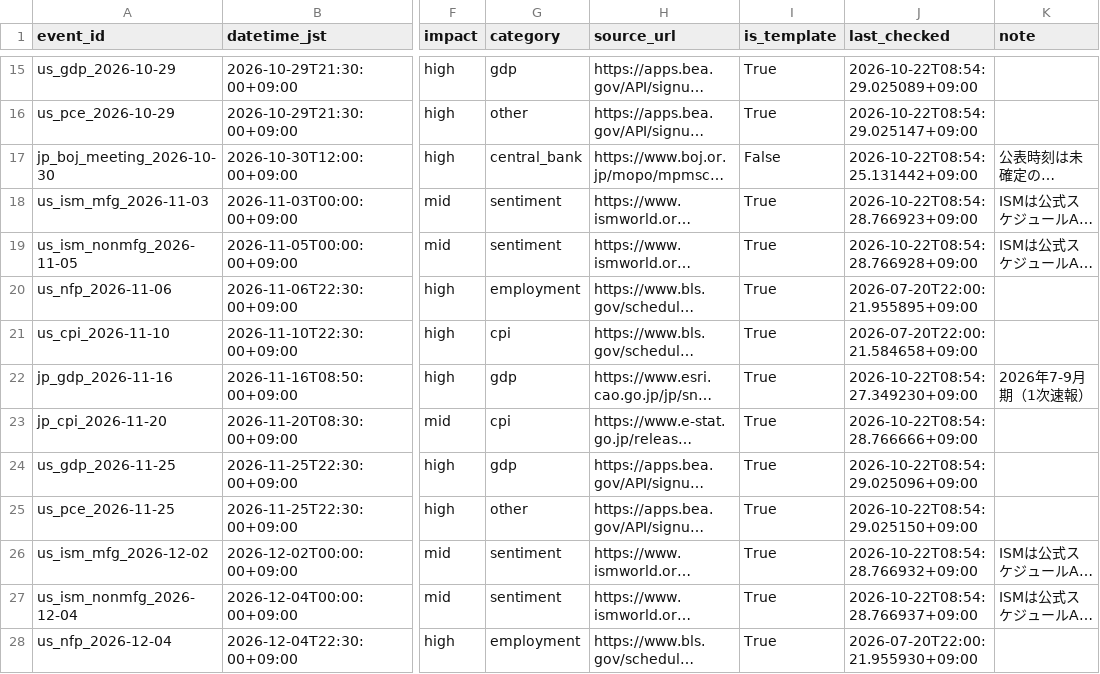
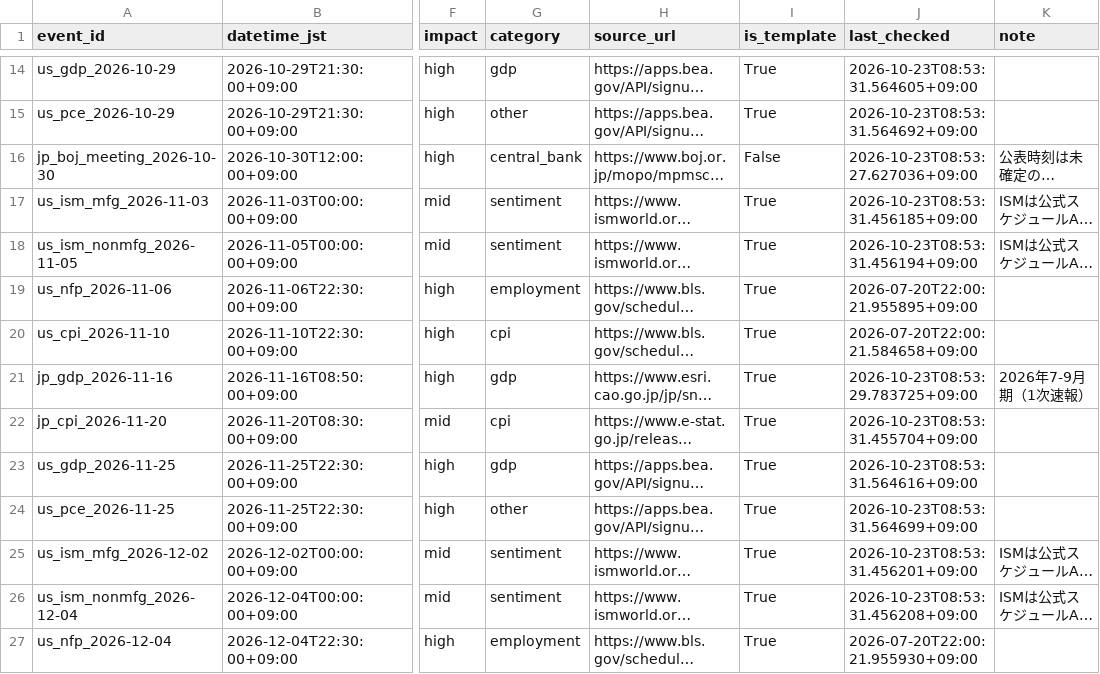
Before and after one commit to bizyusukef-ship-it/market-radar, a CSV file: event_master.csv, drawn as a sheet; only a part is shown, gaps mark what is left out; long unchanged cells end in …; addresses are those after the commit; the diff covers the shown part only; the diff names each change by its address in the sheet, - before the commit and + after, or states it on an @@ line.

```diff
--- a/event_master.csv
+++ b/event_master.csv
-J14 (last_checked): 2026-10-22T08:54:29.025089+09:00
+J14 (last_checked): 2026-10-23T08:53:31.564605+09:00
-J15 (last_checked): 2026-10-22T08:54:29.025147+09:00
+J15 (last_checked): 2026-10-23T08:53:31.564692+09:00
-J16 (last_checked): 2026-10-22T08:54:25.131442+09:00
+J16 (last_checked): 2026-10-23T08:53:27.627036+09:00
-J17 (last_checked): 2026-10-22T08:54:28.766923+09:00
+J17 (last_checked): 2026-10-23T08:53:31.456185+09:00
-J18 (last_checked): 2026-10-22T08:54:28.766928+09:00
+J18 (last_checked): 2026-10-23T08:53:31.456194+09:00
-J21 (last_checked): 2026-10-22T08:54:27.349230+09:00
+J21 (last_checked): 2026-10-23T08:53:29.783725+09:00
-J22 (last_checked): 2026-10-22T08:54:28.766666+09:00
+J22 (last_checked): 2026-10-23T08:53:31.455704+09:00
-J23 (last_checked): 2026-10-22T08:54:29.025096+09:00
+J23 (last_checked): 2026-10-23T08:53:31.564616+09:00
-J24 (last_checked): 2026-10-22T08:54:29.025150+09:00
+J24 (last_checked): 2026-10-23T08:53:31.564699+09:00
-J25 (last_checked): 2026-10-22T08:54:28.766932+09:00
+J25 (last_checked): 2026-10-23T08:53:31.456201+09:00
-J26 (last_checked): 2026-10-22T08:54:28.766937+09:00
+J26 (last_checked): 2026-10-23T08:53:31.456208+09:00
```
Also changed, not shown: 1 removed row and 60 edited cells elsewhere in this file, 4 other files.
